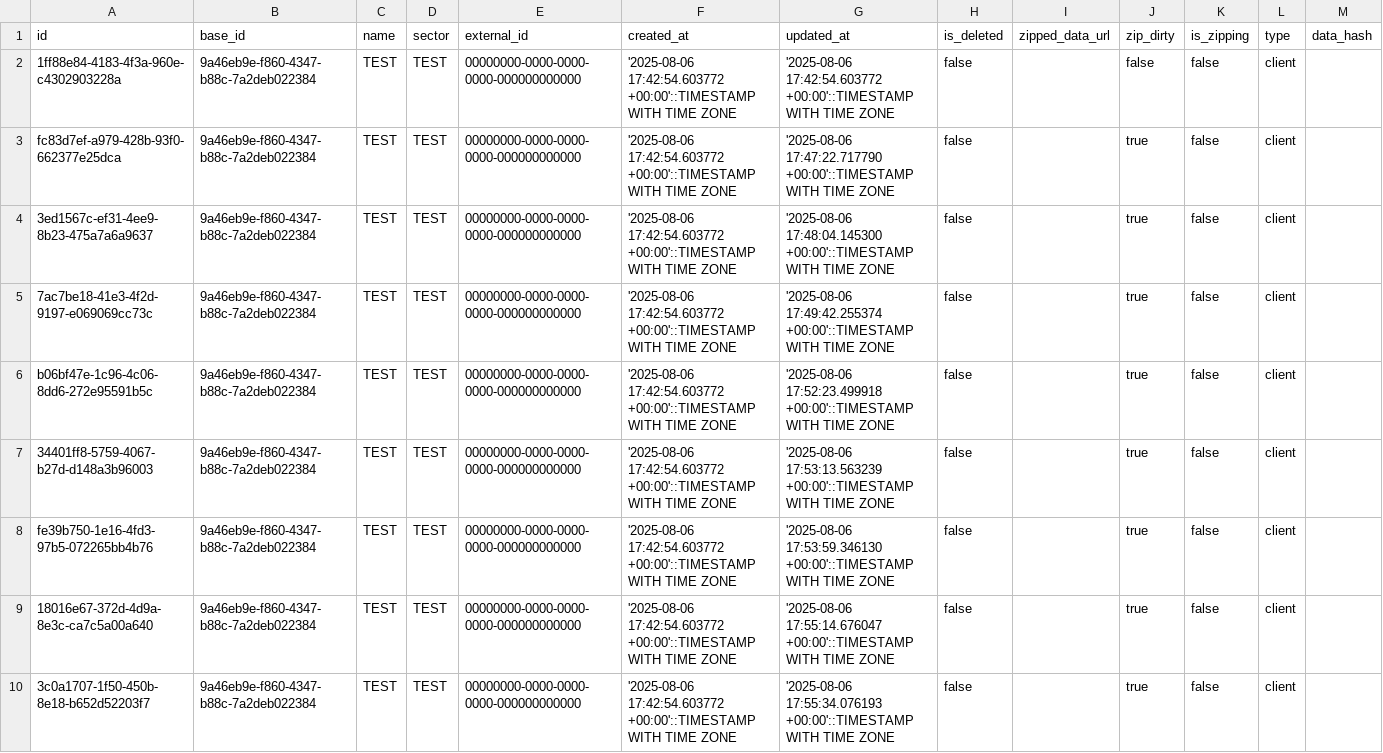
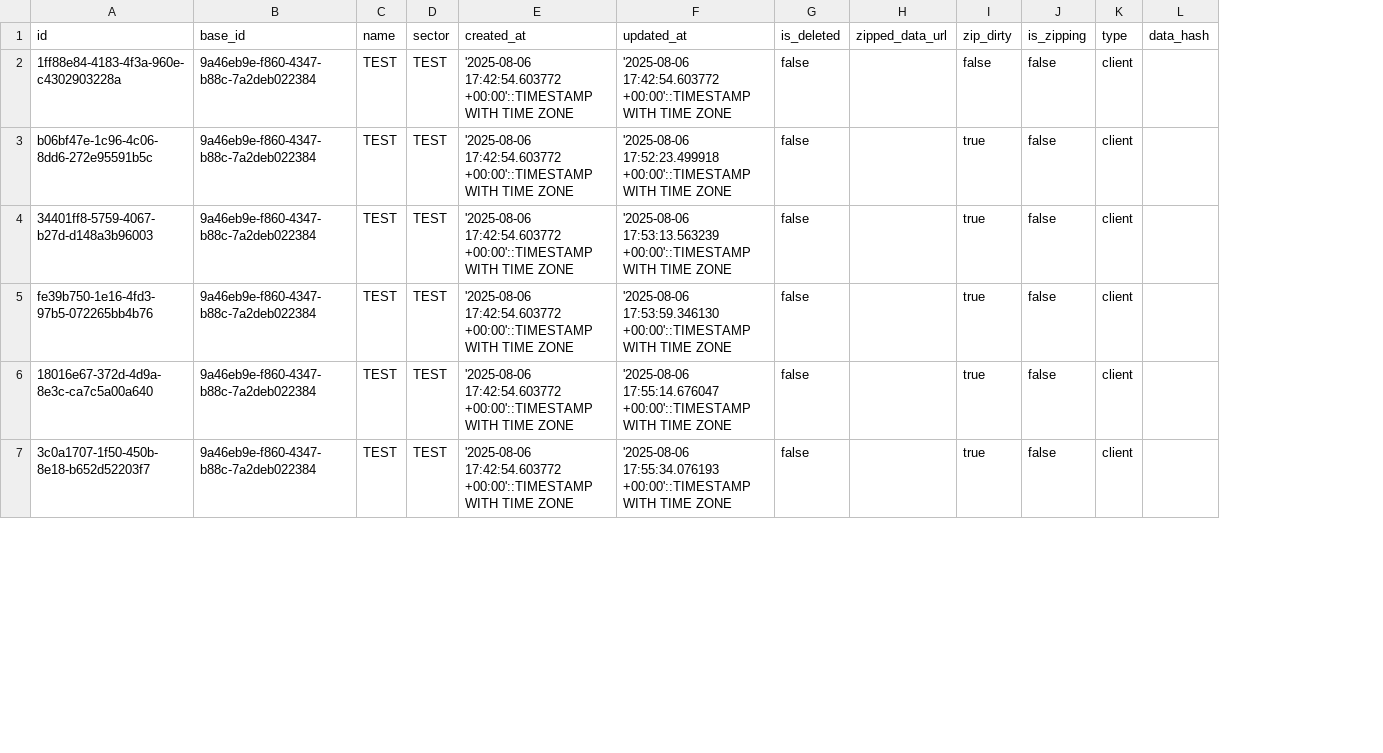
Before and after one commit to buerokratt/Common-Knowledge, a CSV file: DSL/Liquibase/data/test-fixtures/agency.csv, drawn as a sheet; only a part is shown; removed rows and columns are numbered as before the commit, all else as after; the diff covers the shown part only; the diff names each change by its address in the sheet, - before the commit and + after, or states it on an @@ line.

```diff
--- a/DSL/Liquibase/data/test-fixtures/agency.csv
+++ b/DSL/Liquibase/data/test-fixtures/agency.csv
-column E (external_id), row 2: 00000000-0000-0000-0000-000000000000; rows 6-10: all 00000000-0000-0000-0000-000000000000
-row 3: fc83d7ef-a979-428b-93f0-662377e25dca | 9a46eb9e-f860-4347-b88c-7a2deb022384 | TEST | TEST | 00000000-0000-0000-0000-000000000000 | '2025-08-06 17:42:54.603772 +00:00'::TIMESTAMP WITH TIME ZONE | '2025-08-06 17:47:22.717790 +00:00'::TIMESTAMP WITH TIME ZONE | false |  | true | false | client
-row 4: 3ed1567c-ef31-4ee9-8b23-475a7a6a9637 | 9a46eb9e-f860-4347-b88c-7a2deb022384 | TEST | TEST | 00000000-0000-0000-0000-000000000000 | '2025-08-06 17:42:54.603772 +00:00'::TIMESTAMP WITH TIME ZONE | '2025-08-06 17:48:04.145300 +00:00'::TIMESTAMP WITH TIME ZONE | false |  | true | false | client
-row 5: 7ac7be18-41e3-4f2d-9197-e069069cc73c | 9a46eb9e-f860-4347-b88c-7a2deb022384 | TEST | TEST | 00000000-0000-0000-0000-000000000000 | '2025-08-06 17:42:54.603772 +00:00'::TIMESTAMP WITH TIME ZONE | '2025-08-06 17:49:42.255374 +00:00'::TIMESTAMP WITH TIME ZONE | false |  | true | false | client
```
Also changed, not shown: 8 removed rows elsewhere in this file, 24 other files.
